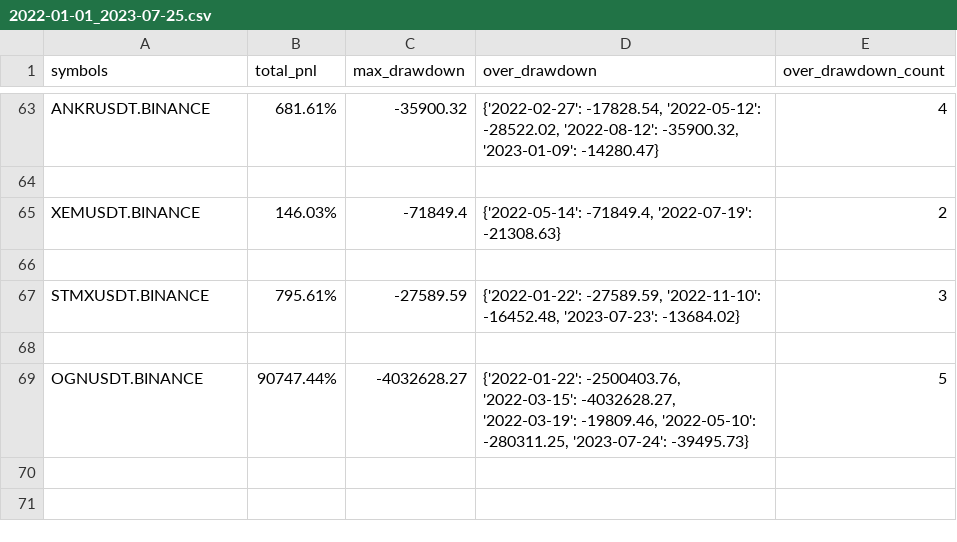
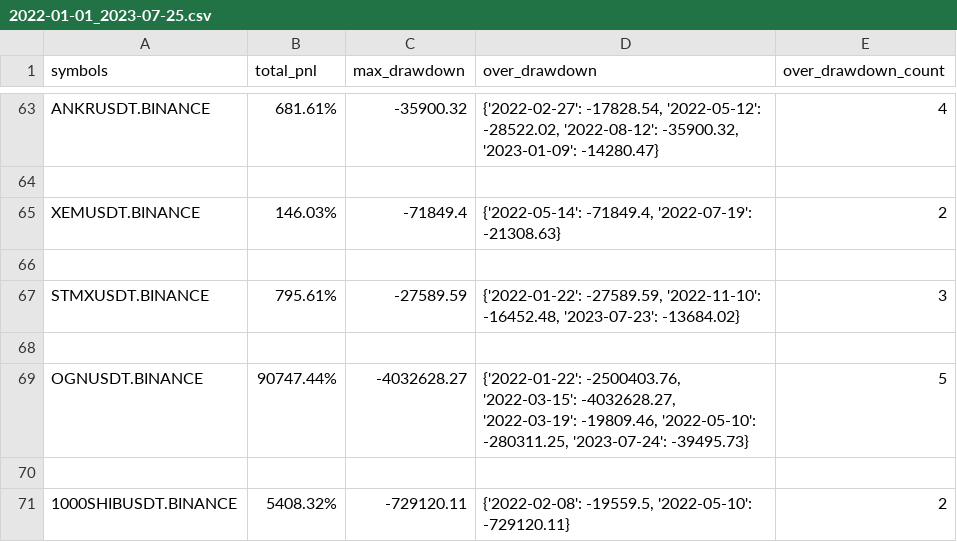
Before and after one commit to lo-e/vnpy, a CSV file: examples/MartingStrategy/combine_backtesting_result/INVERSE/BINANCE/2022-01-01_2023-07-25.csv, drawn as a sheet; only a part is shown, gaps mark what is left out; the diff names each change by its address in the sheet, - before the commit and + after, or states it on an @@ line.

```diff
--- a/examples/MartingStrategy/combine_backtesting_result/INVERSE/BINANCE/2022-01-01_2023-07-25.csv
+++ b/examples/MartingStrategy/combine_backtesting_result/INVERSE/BINANCE/2022-01-01_2023-07-25.csv
+row 70: (empty)
+row 71: 1000SHIBUSDT.BINANCE | 5408.32% | -729120.11 | {'2022-02-08': -19559.5, '2022-05-10': -729120.11} | 2
```
Also changed, not shown: 2 other files.
